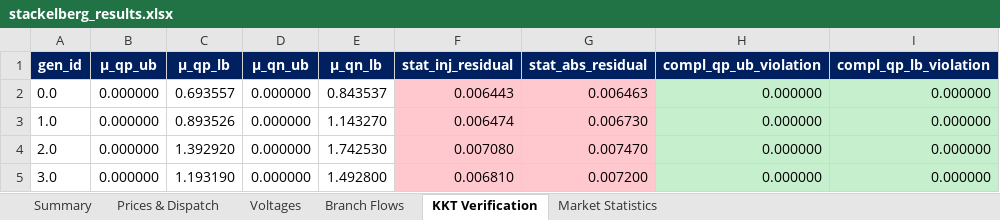
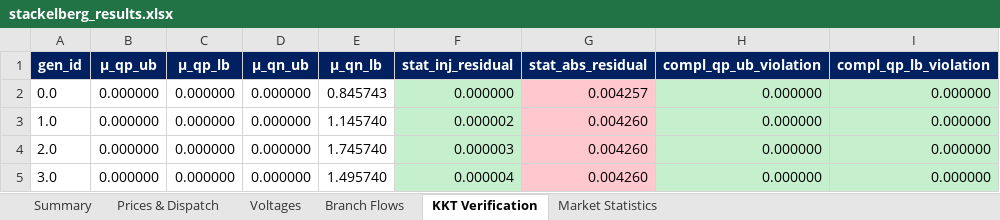
Before and after one commit to nospa62/Stackelberg_MPEC, an Excel workbook: output/stackelberg_results.xlsx, sheet KKT Verification, drawn as a sheet; only a part is shown; values as stored, in another font and other column widths than the file's, no borders; the diff names each change by its address in the sheet, - before the commit and + after, or states it on an @@ line.

```diff
--- a/output/stackelberg_results.xlsx (sheet KKT Verification)
+++ b/output/stackelberg_results.xlsx (sheet KKT Verification)
-C2 (μ_qp_lb): 0.693557
+C2 (μ_qp_lb): 0.000000
-E2 (μ_qn_lb): 0.843537
+E2 (μ_qn_lb): 0.845743
-F2 (stat_inj_residual): 0.006443
+F2 (stat_inj_residual): 0.000000
-F2:F5 fill: #FFC7CE
+F2:F5 fill: #C6EFCE
-G2 (stat_abs_residual): 0.006463
+G2 (stat_abs_residual): 0.004257
-C3 (μ_qp_lb): 0.893526
+C3 (μ_qp_lb): 0.000000
-E3 (μ_qn_lb): 1.143270
+E3 (μ_qn_lb): 1.145740
-F3 (stat_inj_residual): 0.006474
+F3 (stat_inj_residual): 0.000002
-G3 (stat_abs_residual): 0.006730
+G3 (stat_abs_residual): 0.004260
-C4 (μ_qp_lb): 1.392920
+C4 (μ_qp_lb): 0.000000
-E4 (μ_qn_lb): 1.742530
+E4 (μ_qn_lb): 1.745740
-F4 (stat_inj_residual): 0.007080
+F4 (stat_inj_residual): 0.000003
-G4 (stat_abs_residual): 0.007470
+G4 (stat_abs_residual): 0.004260
-C5 (μ_qp_lb): 1.193190
+C5 (μ_qp_lb): 0.000000
-E5 (μ_qn_lb): 1.492800
+E5 (μ_qn_lb): 1.495740
-F5 (stat_inj_residual): 0.006810
+F5 (stat_inj_residual): 0.000004
-G5 (stat_abs_residual): 0.007200
+G5 (stat_abs_residual): 0.004260
```
Also changed, not shown: sheet Branch Flows, sheet Prices & Dispatch, sheet Voltages, sheet Market Statistics, sheet Summary, 6 other files.
